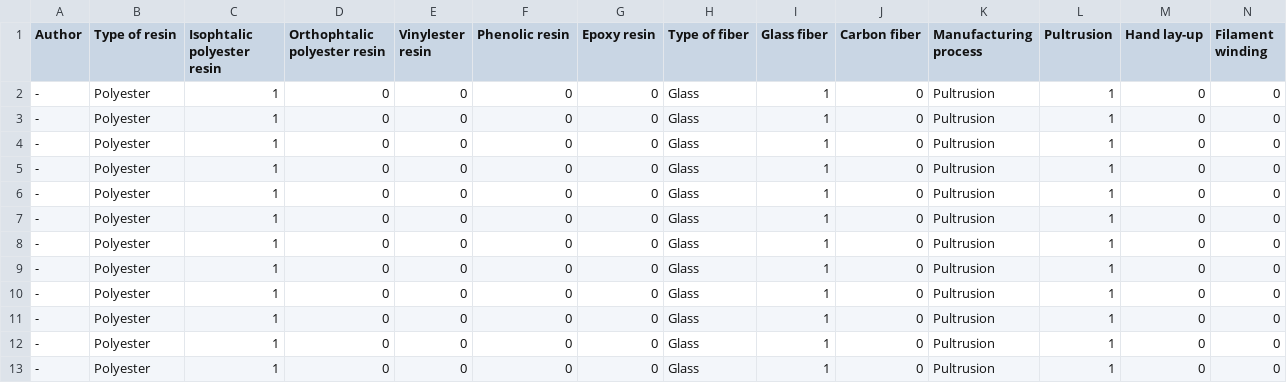
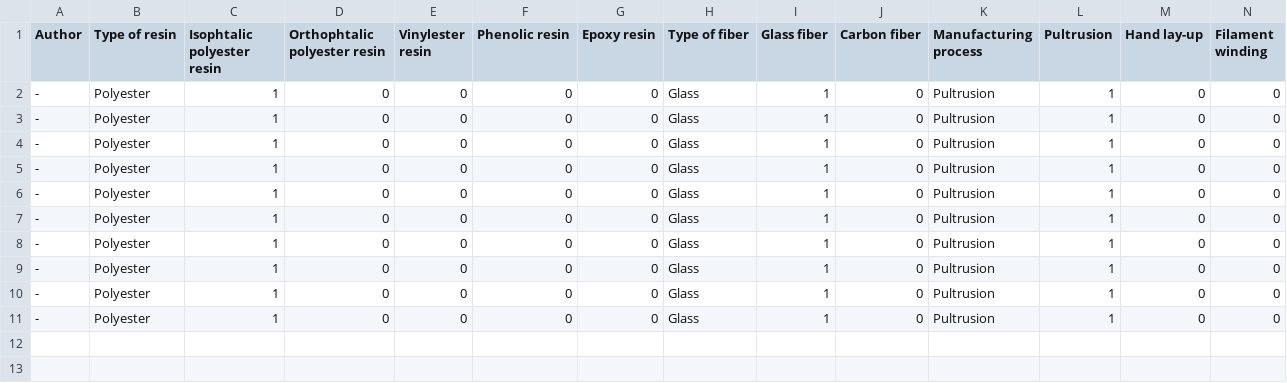
Before and after one commit to jpdspz/frp-aging-xgboost, a CSV file: prediction-dataset.csv, drawn as a sheet; only a part is shown; rows hold the shown columns only; the diff names each change by its address in the sheet, - before the commit and + after, or states it on an @@ line.

Commit message:
refactor: update prediction dataset
- Limited exposure time to 1095 days (3 years)

```diff
--- a/prediction-dataset.csv
+++ b/prediction-dataset.csv
-row 12: - | Polyester | 1 | 0 | 0 | 0 | 0 | Glass | 1 | 0 | Pultrusion | 1 | 0 | 0
-row 13: - | Polyester | 1 | 0 | 0 | 0 | 0 | Glass | 1 | 0 | Pultrusion | 1 | 0 | 0
```
